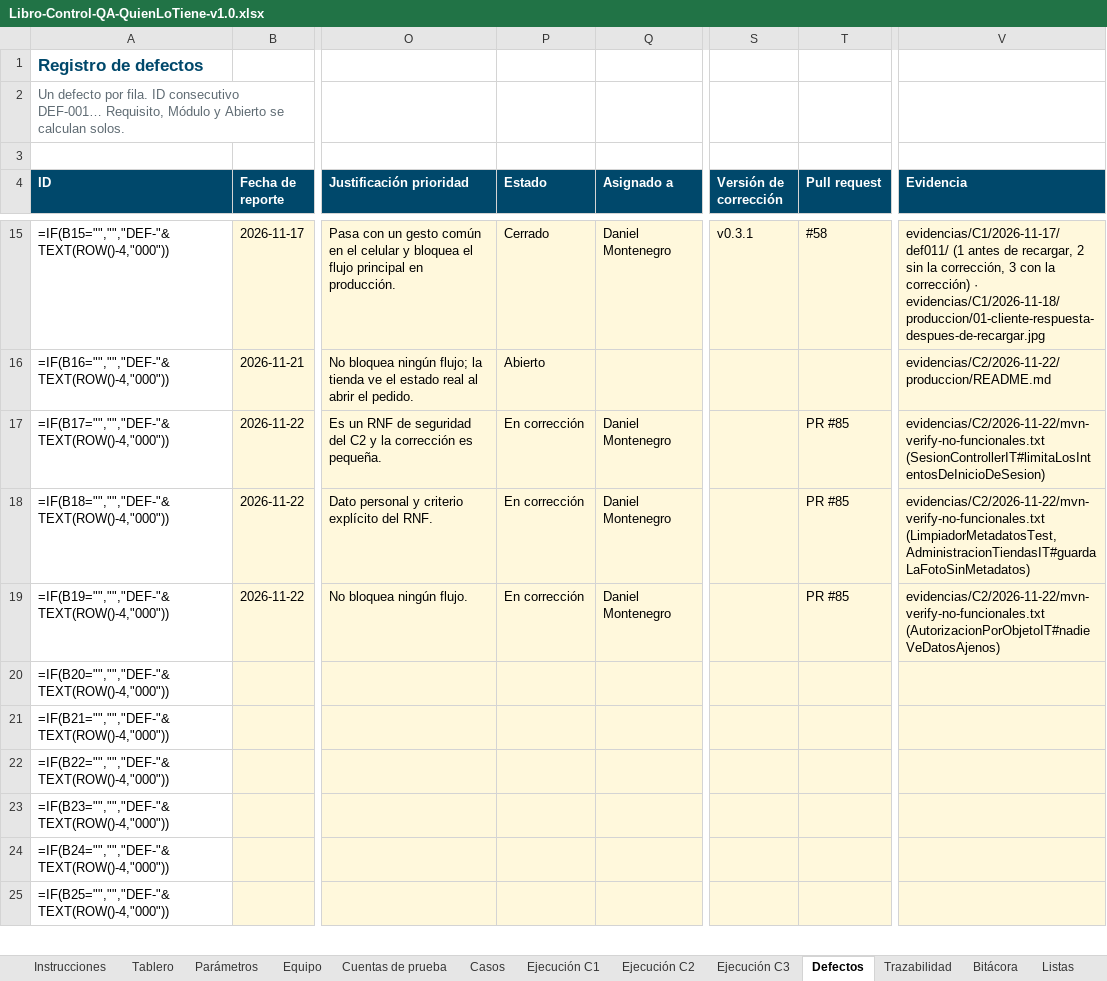
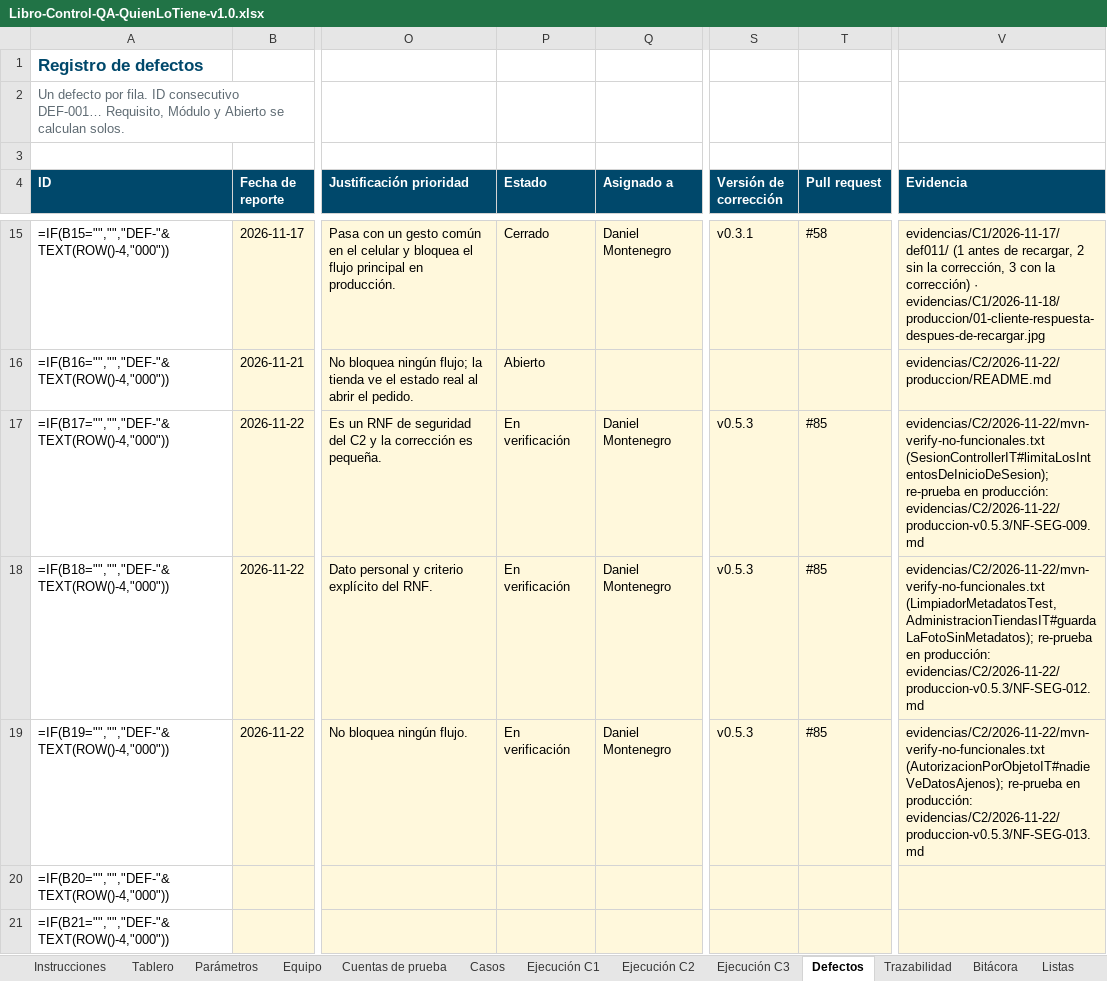
Before and after one commit to Daniel0442123/QuienLoTiene, an Excel workbook: docs/pruebas/entregables/Libro-Control-QA-QuienLoTiene-v1.0.xlsx, sheet Defectos, drawn as a sheet; only a part is shown, gaps mark what is left out; the shorter side is filled out with more unchanged rows; values as stored, in another font and other column widths than the file's, no borders; formulas without a stored value are shown as written; the diff names each change by its address in the sheet, - before the commit and + after, or states it on an @@ line.

```diff
--- a/docs/pruebas/entregables/Libro-Control-QA-QuienLoTiene-v1.0.xlsx (sheet Defectos)
+++ b/docs/pruebas/entregables/Libro-Control-QA-QuienLoTiene-v1.0.xlsx (sheet Defectos)
-P17:P19 (Estado): En corrección
+P17:P19 (Estado): En verificación
-S17:S19 (Versión de corrección): (empty)
+S17:S19 (Versión de corrección): v0.5.3
-T17:T19 (Pull request): PR #85
+T17:T19 (Pull request): #85
-V17 (Evidencia): evidencias/C2/2026-11-22/mvn-verify-no-funcionales.txt (SesionControllerIT#limitaLosIntentosDeInicioDeSesion)
+V17 (Evidencia): evidencias/C2/2026-11-22/mvn-verify-no-funcionales.txt (SesionControllerIT#limitaLosIntentosDeInicioDeSesion); re-prueba en producción: evidencias/C2/2026-11-22/produccion-v0.5.3/NF-SEG-009.md
-V18 (Evidencia): evidencias/C2/2026-11-22/mvn-verify-no-funcionales.txt (LimpiadorMetadatosTest, AdministracionTiendasIT#guardaLaFotoSinMetadatos)
+V18 (Evidencia): evidencias/C2/2026-11-22/mvn-verify-no-funcionales.txt (LimpiadorMetadatosTest, AdministracionTiendasIT#guardaLaFotoSinMetadatos); re-prueba en producción: evidencias/C2/2026-11-22/produccion-v0.5.3/NF-SEG-012.md
-V19 (Evidencia): evidencias/C2/2026-11-22/mvn-verify-no-funcionales.txt (AutorizacionPorObjetoIT#nadieVeDatosAjenos)
+V19 (Evidencia): evidencias/C2/2026-11-22/mvn-verify-no-funcionales.txt (AutorizacionPorObjetoIT#nadieVeDatosAjenos); re-prueba en producción: evidencias/C2/2026-11-22/produccion-v0.5.3/NF-SEG-013.md
```
Also changed, not shown: sheet Bitácora, sheet Ejecución C2, docs/gestion/entregables/Control-de-Cambios-QuienLoTiene.xlsx, 13 other files.
